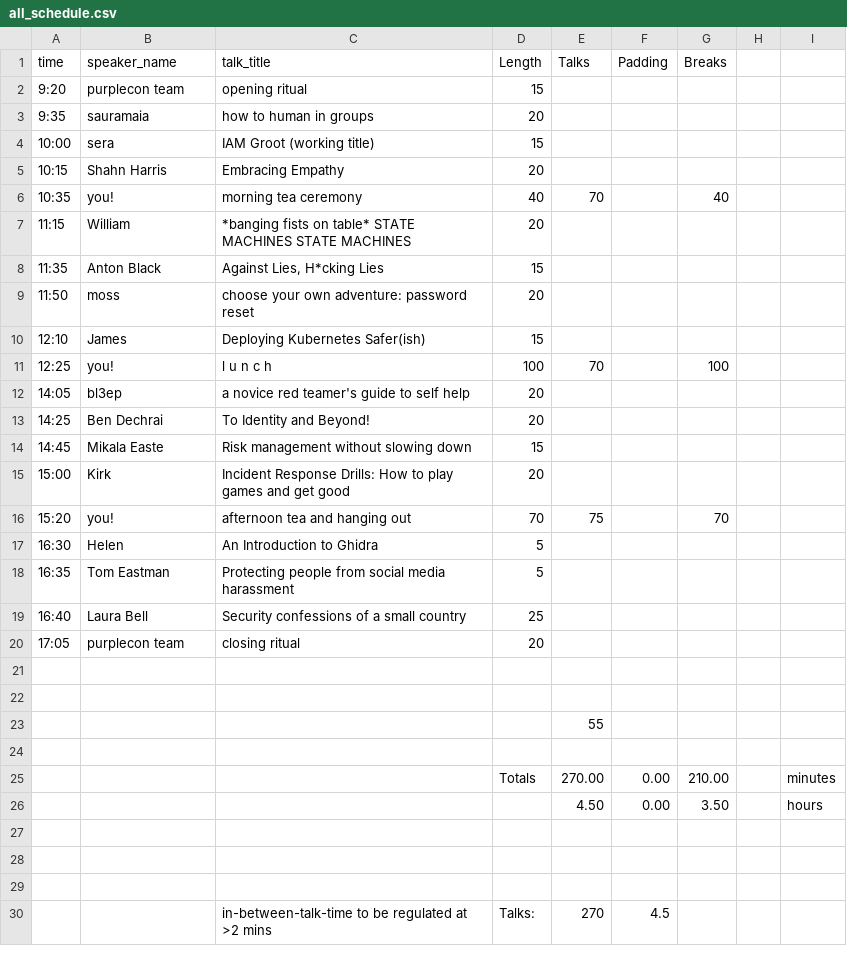
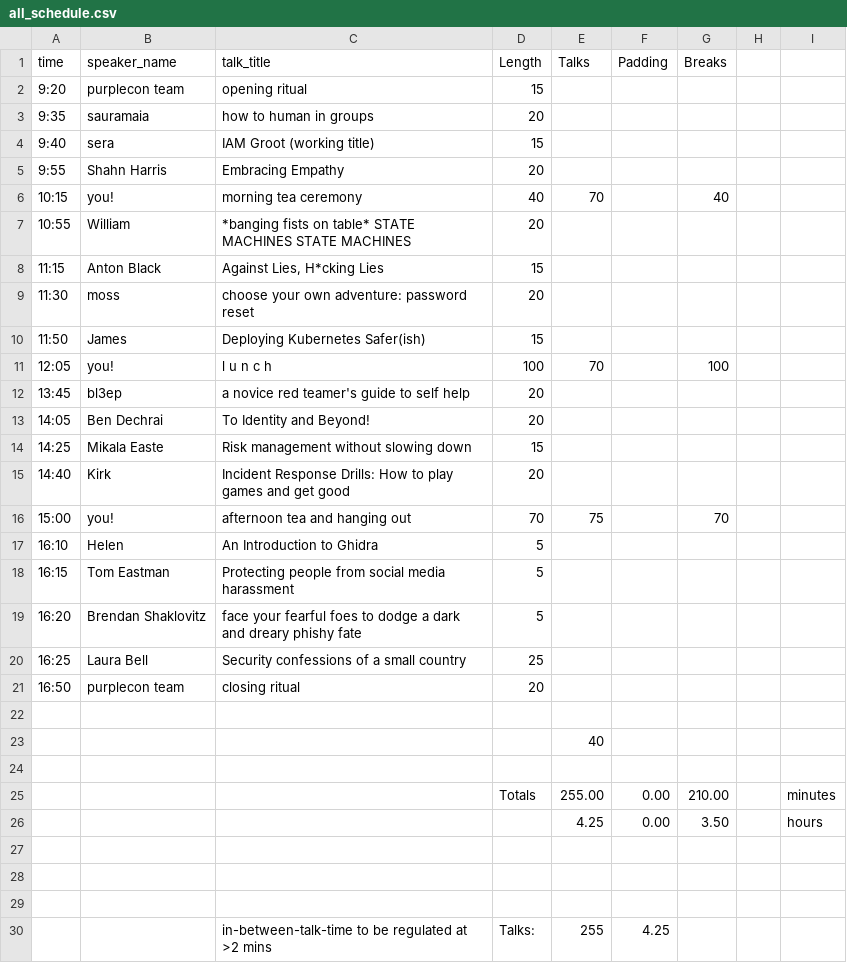
Before and after one commit to purplecon/2019.purplecon.nz, a CSV file: _scripts/all_schedule.csv, drawn as a sheet; only a part is shown; the diff covers the shown part only.

```diff
--- a/_scripts/all_schedule.csv
+++ b/_scripts/all_schedule.csv
@@ -3,25 +3,25 @@ time,speaker_name,talk_title,Length,Talks,Padding,Breaks,,
 9:35,sauramaia,how to human in groups,20,,,,,
-10:00,sera,IAM Groot (working title),15,,,,,
-10:15,Shahn Harris,Embracing Empathy,20,,,,,
-10:35,you!,morning tea ceremony,40,70,,40,,
-11:15,William,*banging fists on table* STATE MACHINES STATE MACHINES,20,,,,,
-11:35,Anton Black,"Against Lies, H*cking Lies",15,,,,,
-11:50,moss,choose your own adventure: password reset,20,,,,,
-12:10,James,Deploying Kubernetes Safer(ish),15,,,,,
-12:25,you!,l u n c h,100,70,,100,,
-14:05,bl3ep,a novice red teamer's guide to self help,20,,,,,
-14:25,Ben Dechrai,To Identity and Beyond!,20,,,,,
-14:45,Mikala Easte,Risk management without slowing down,15,,,,,
-15:00,Kirk,Incident Response Drills: How to play games and get good,20,,,,,
-15:20,you!,afternoon tea and hanging out,70,75,,70,,
-16:30,Helen,An Introduction to Ghidra,5,,,,,
-16:35,Tom Eastman,Protecting people from social media harassment,5,,,,,
-16:40,Laura Bell ,Security confessions of a small country,25,,,,,
-17:05,purplecon team,closing ritual,20,,,,,
+9:40,sera,IAM Groot (working title),15,,,,,
+9:55,Shahn Harris,Embracing Empathy,20,,,,,
+10:15,you!,morning tea ceremony,40,70,,40,,
+10:55,William,*banging fists on table* STATE MACHINES STATE MACHINES,20,,,,,
+11:15,Anton Black,"Against Lies, H*cking Lies",15,,,,,
+11:30,moss,choose your own adventure: password reset,20,,,,,
+11:50,James,Deploying Kubernetes Safer(ish),15,,,,,
+12:05,you!,l u n c h,100,70,,100,,
+13:45,bl3ep,a novice red teamer's guide to self help,20,,,,,
+14:05,Ben Dechrai,To Identity and Beyond!,20,,,,,
+14:25,Mikala Easte,Risk management without slowing down,15,,,,,
+14:40,Kirk,Incident Response Drills: How to play games and get good,20,,,,,
+15:00,you!,afternoon tea and hanging out,70,75,,70,,
+16:10,Helen,An Introduction to Ghidra,5,,,,,
+16:15,Tom Eastman,Protecting people from social media harassment,5,,,,,
+16:20,Brendan Shaklovitz,face your fearful foes to dodge a dark and dreary phishy fate,5,,,,,
+16:25,Laura Bell ,Security confessions of a small country,25,,,,,
+16:50,purplecon team,closing ritual,20,,,,,
 ,,,,,,,,
+,,,,40,,,,
 ,,,,,,,,
-,,,,55,,,,
-,,,,,,,,
-,,,Totals,270.00,0.00,210.00,,minutes
-,,,,4.50,0.00,3.50,,hours
+,,,Totals,255.00,0.00,210.00,,minutes
+,,,,4.25,0.00,3.50,,hours
 ,,,,,,,,
@@ -29,2 +29,2 @@ time,speaker_name,talk_title,Length,Talks,Padding,Breaks,,
 ,,,,,,,,
-,,in-between-talk-time to be regulated at >2 mins,Talks:,270,4.5,,,
+,,in-between-talk-time to be regulated at >2 mins,Talks:,255,4.25,,,
```
Also changed, not shown: 1 added row and 1 removed row elsewhere in this file, _data/schedule.csv, _data/talks.csv, 1 other file.
